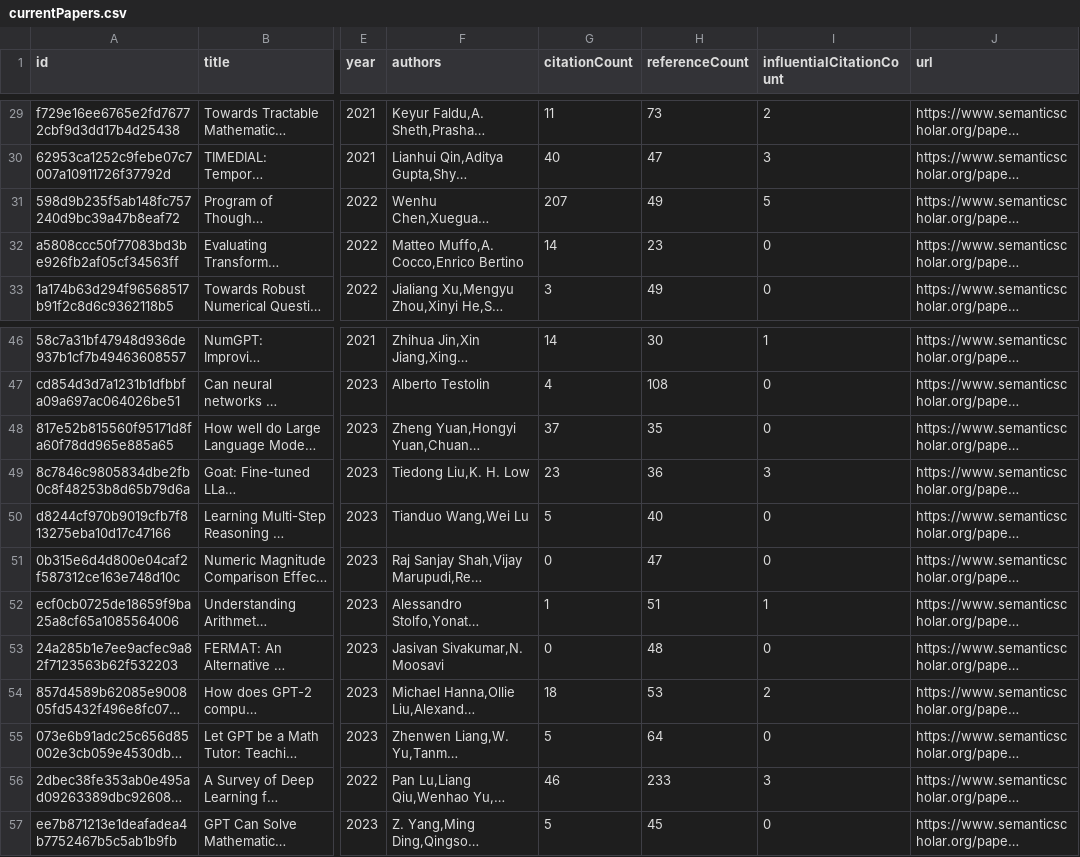
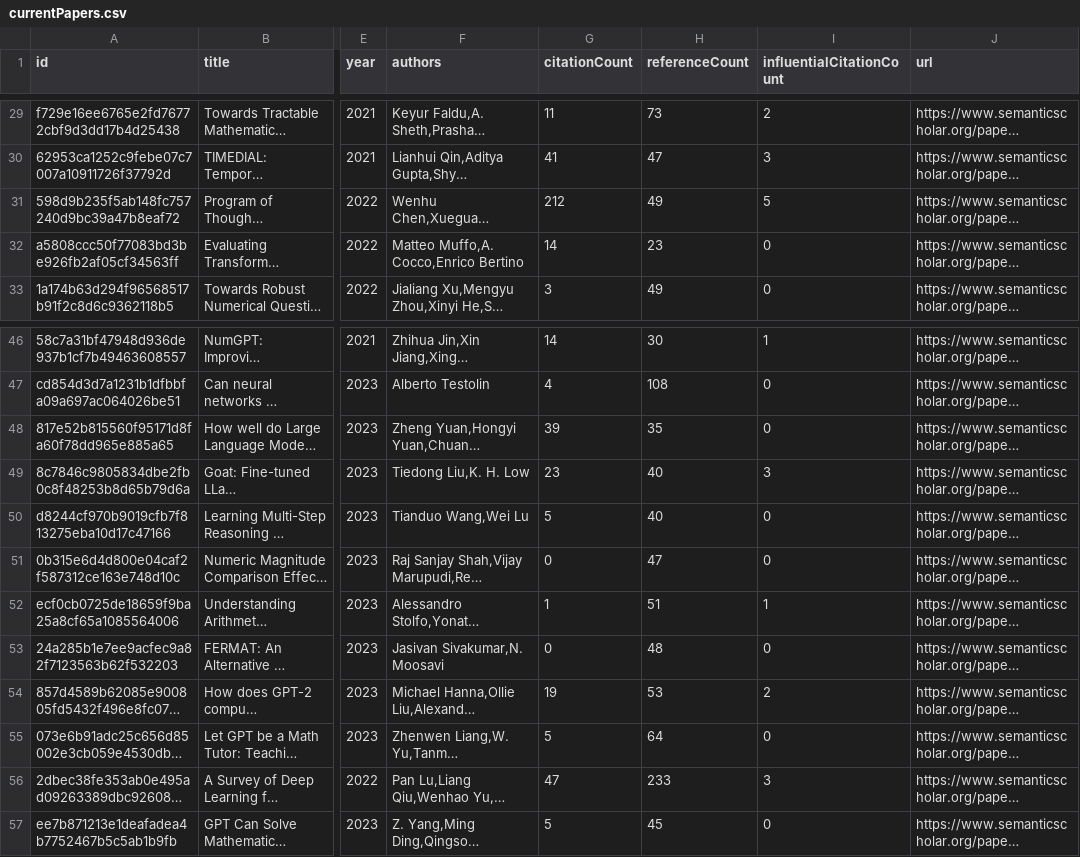
Before and after one commit to tejeramaxwell/numeracy-lit-review, a CSV file: data/currentPapers.csv, drawn as a sheet; only a part is shown, gaps mark what is left out; long unchanged cells end in …; the diff covers the shown part only; the diff names each change by its address in the sheet, - before the commit and + after, or states it on an @@ line.

```diff
--- a/data/currentPapers.csv
+++ b/data/currentPapers.csv
-G30 (citationCount): 40
+G30 (citationCount): 41
-G31 (citationCount): 207
+G31 (citationCount): 212
-G48 (citationCount): 37
+G48 (citationCount): 39
-H49 (referenceCount): 36
+H49 (referenceCount): 40
-G54 (citationCount): 18
+G54 (citationCount): 19
-G56 (citationCount): 46
+G56 (citationCount): 47
```
Also changed, not shown: 14 edited cells elsewhere in this file, 2 other files.
